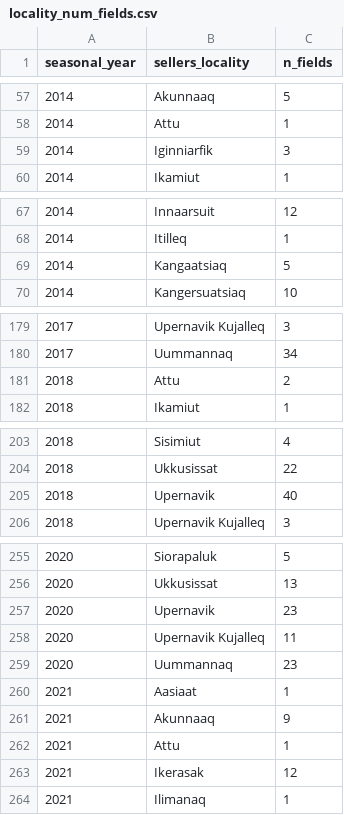
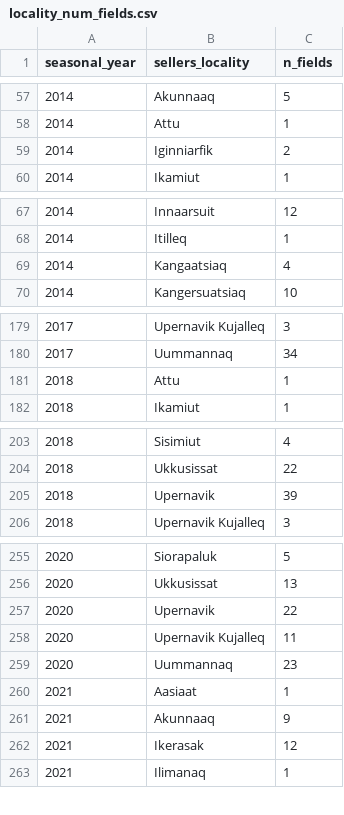
Before and after one commit to huntersnyder/seaicefishing, a CSV file: data/derived/locality_num_fields.csv, drawn as a sheet; only a part is shown, gaps mark what is left out; the diff covers the shown part only.

```diff
--- a/data/derived/locality_num_fields.csv
+++ b/data/derived/locality_num_fields.csv
@@ -58,3 +58,3 @@ seasonal_year,sellers_locality,n_fields
 2014,Attu,1
-2014,Iginniarfik,3
+2014,Iginniarfik,2
 2014,Ikamiut,1
@@ -68,3 +68,3 @@ seasonal_year,sellers_locality,n_fields
 2014,Itilleq,1
-2014,Kangaatsiaq,5
+2014,Kangaatsiaq,4
 2014,Kangersuatsiaq,10
@@ -180,3 +180,3 @@ seasonal_year,sellers_locality,n_fields
 2017,Uummannaq,34
-2018,Attu,2
+2018,Attu,1
 2018,Ikamiut,1
@@ -204,3 +204,3 @@ seasonal_year,sellers_locality,n_fields
 2018,Ukkusissat,22
-2018,Upernavik,40
+2018,Upernavik,39
 2018,Upernavik Kujalleq,3
@@ -256,3 +256,3 @@ seasonal_year,sellers_locality,n_fields
 2020,Ukkusissat,13
-2020,Upernavik,23
+2020,Upernavik,22
 2020,Upernavik Kujalleq,11
@@ -261,3 +261,2 @@ seasonal_year,sellers_locality,n_fields
 2021,Akunnaaq,9
-2021,Attu,1
 2021,Ikerasak,12
```
Also changed, not shown: 28 added rows and 3 edited cells elsewhere in this file, data/derived/field_code_ice_season_length.csv, data/derived/locality_seasons.csv, 10 other files.
